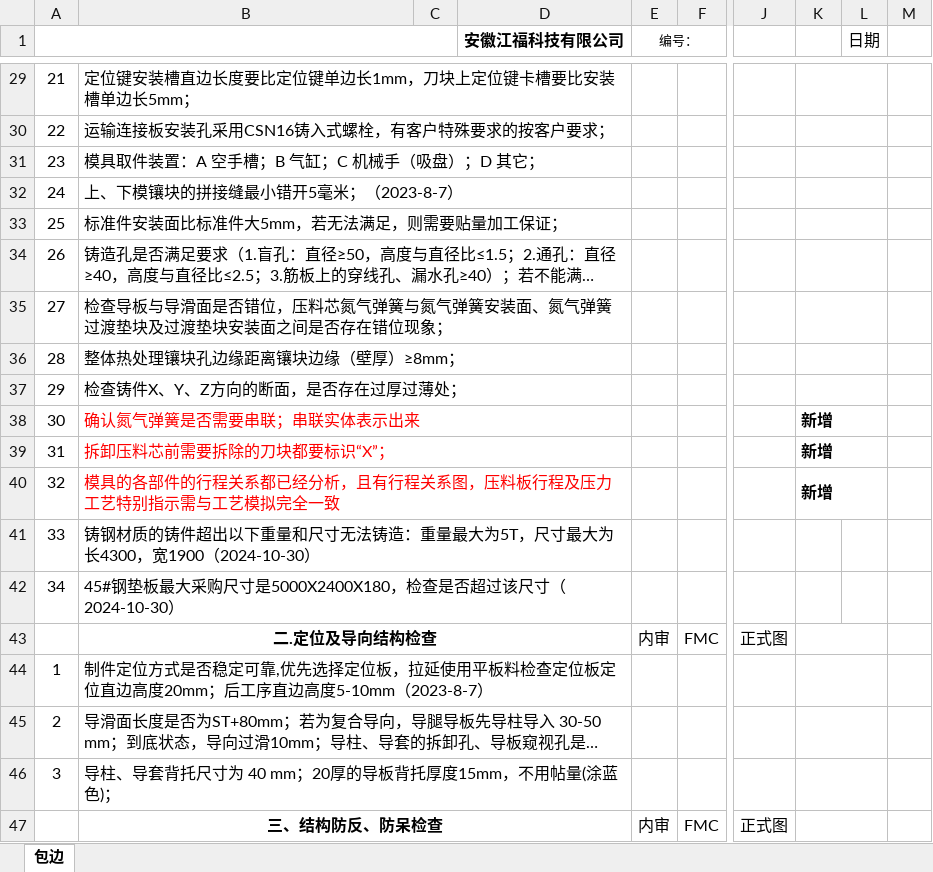
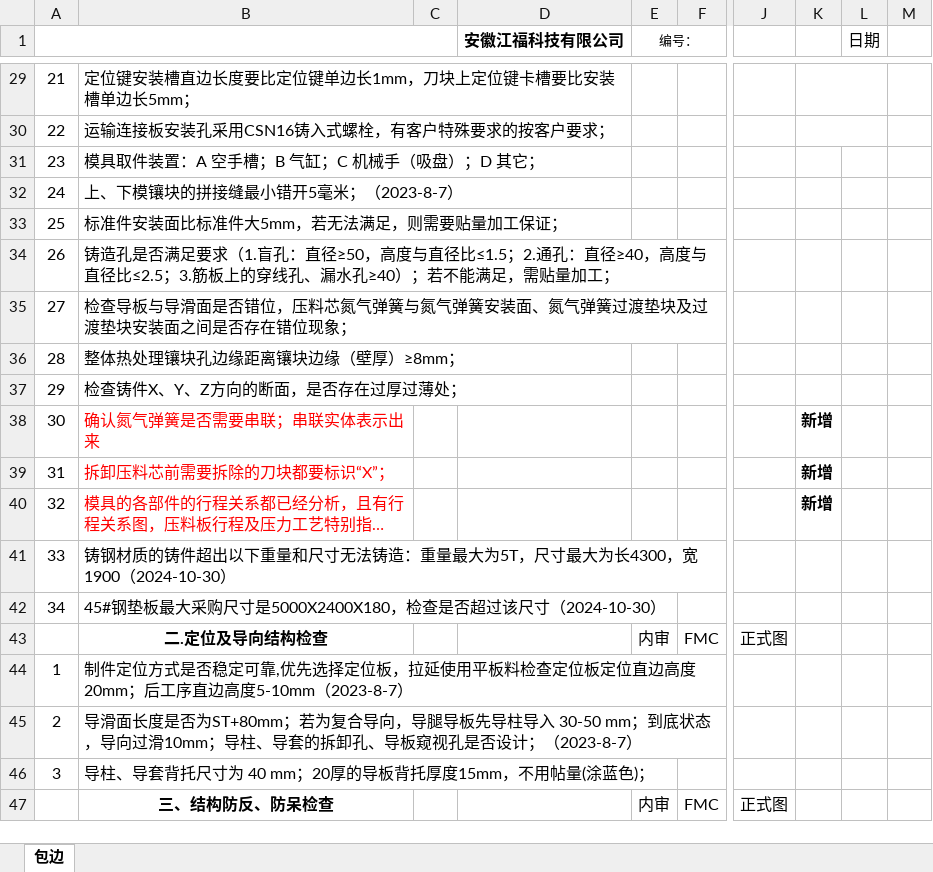
Before and after one commit to tudouzhuang/webprogram, an Excel workbook: project/src/main/resources/static/templates/包边.xlsx, sheet 包边, drawn as a sheet; only a part is shown, gaps mark what is left out; long unchanged cells end in …; values as stored, in another font and other column widths than the file's, no borders; removed rows and columns are numbered as before the commit, all else as after; the diff covers the shown part only; the diff names each change by its address in the sheet, - before the commit and + after, or states it on an @@ line.

```diff
--- a/project/src/main/resources/static/templates/包边.xlsx (sheet 包边)
+++ b/project/src/main/resources/static/templates/包边.xlsx (sheet 包边)
-B31:D31 merged
-K31:L31 merged
-B32:D32 merged
-K32:L32 merged
-B33:D33 merged
-K33:L33 merged
-B34:D34 merged
-K34:L34 merged
-B35:D35 merged
-K35:L35 merged
-B36:D36 merged
-K36:L36 merged
-B37:D37 merged
-K37:L37 merged
-B38:D38 merged
-K38:L38 merged
-B39:D39 merged
-K39:L39 merged
-B40:D40 merged
-K40:L40 merged
-B41:D41 merged
-B42:D42 merged
-B43:D43 merged
-K43:L43 merged
-B44:D44 merged
-K44:L44 merged
-B45:D45 merged
-K45:L45 merged
-B46:D46 merged
-K46:L46 merged
-B47:D47 merged
-K47:L47 merged
```
Also changed, not shown: 3 added rows, 3 removed rows, 2 edited cells, cell formats and merged cells elsewhere in this sheet, project/src/main/resources/static/templates/后工序.xlsx, project/src/main/resources/static/templates/废料滑落检查表.xlsx, 11 other files.
